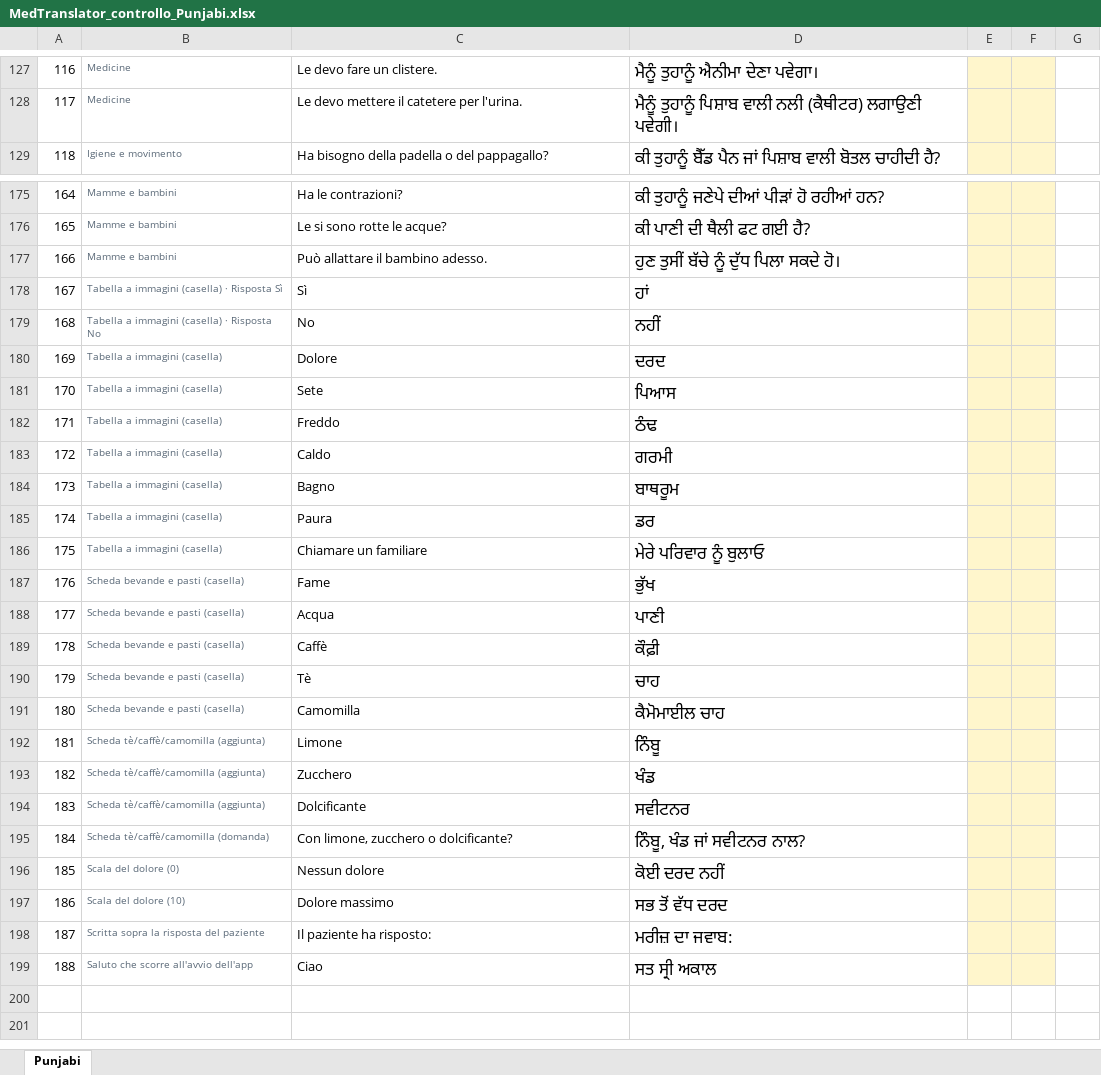
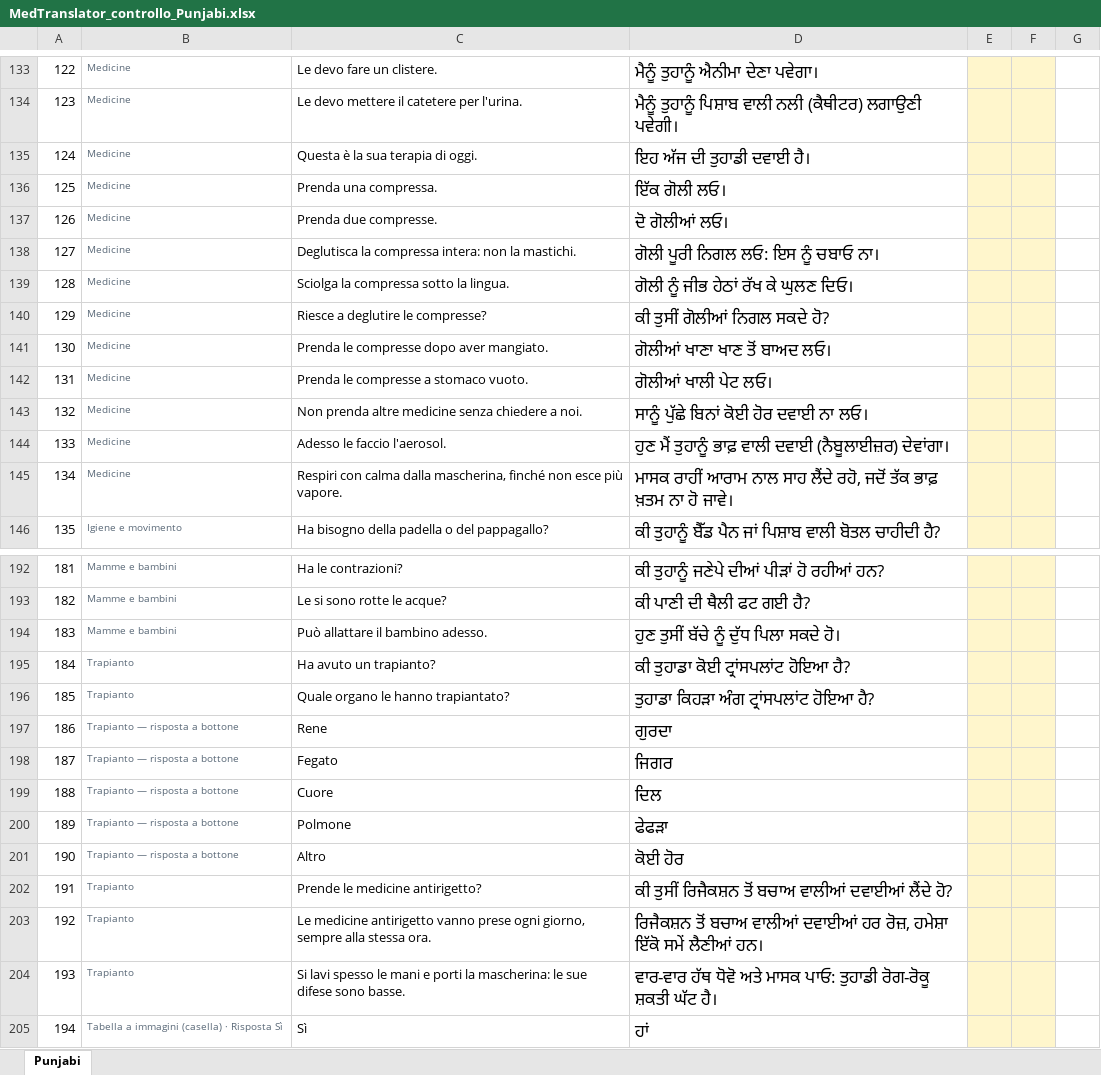
Before and after one commit to Massimiliano1965/MedTranslator, an Excel workbook: controllo-traduzioni/MedTranslator_controllo_Punjabi.xlsx, sheet Punjabi, drawn as a sheet; only a part is shown, gaps mark what is left out; the shorter side is filled out with more unchanged rows; values as stored, in another font and other column widths than the file's, no borders; the diff covers the shown part only; the diff names each change by its address in the sheet, - before the commit and + after, or states it on an @@ line.

```diff
--- a/controllo-traduzioni/MedTranslator_controllo_Punjabi.xlsx (sheet Punjabi)
+++ b/controllo-traduzioni/MedTranslator_controllo_Punjabi.xlsx (sheet Punjabi)
@@ column A renumbered from row 106 down @@
+row 135: 124 | Medicine | Questa è la sua terapia di oggi. | ਇਹ ਅੱਜ ਦੀ ਤੁਹਾਡੀ ਦਵਾਈ ਹੈ।
+row 136: 125 | Medicine | Prenda una compressa. | ਇੱਕ ਗੋਲੀ ਲਓ।
+row 137: 126 | Medicine | Prenda due compresse. | ਦੋ ਗੋਲੀਆਂ ਲਓ।
+row 138: 127 | Medicine | Deglutisca la compressa intera: non la mastichi. | ਗੋਲੀ ਪੂਰੀ ਨਿਗਲ ਲਓ: ਇਸ ਨੂੰ ਚਬਾਓ ਨਾ।
+row 139: 128 | Medicine | Sciolga la compressa sotto la lingua. | ਗੋਲੀ ਨੂੰ ਜੀਭ ਹੇਠਾਂ ਰੱਖ ਕੇ ਘੁਲਣ ਦਿਓ।
+row 140: 129 | Medicine | Riesce a deglutire le compresse? | ਕੀ ਤੁਸੀਂ ਗੋਲੀਆਂ ਨਿਗਲ ਸਕਦੇ ਹੋ?
+row 141: 130 | Medicine | Prenda le compresse dopo aver mangiato. | ਗੋਲੀਆਂ ਖਾਣਾ ਖਾਣ ਤੋਂ ਬਾਅਦ ਲਓ।
+row 142: 131 | Medicine | Prenda le compresse a stomaco vuoto. | ਗੋਲੀਆਂ ਖਾਲੀ ਪੇਟ ਲਓ।
+row 143: 132 | Medicine | Non prenda altre medicine senza chiedere a noi. | ਸਾਨੂੰ ਪੁੱਛੇ ਬਿਨਾਂ ਕੋਈ ਹੋਰ ਦਵਾਈ ਨਾ ਲਓ।
+row 144: 133 | Medicine | Adesso le faccio l'aerosol. | ਹੁਣ ਮੈਂ ਤੁਹਾਨੂੰ ਭਾਫ਼ ਵਾਲੀ ਦਵਾਈ (ਨੈਬੂਲਾਈਜ਼ਰ) ਦੇਵਾਂਗਾ।
+row 145: 134 | Medicine | Respiri con calma dalla mascherina, finché non esce più vapore. | ਮਾਸਕ ਰਾਹੀਂ ਆਰਾਮ ਨਾਲ ਸਾਹ ਲੈਂਦੇ ਰਹੋ, ਜਦੋਂ ਤੱਕ ਭਾਫ਼ ਖ਼ਤਮ ਨਾ ਹੋ ਜਾਵੇ।
+row 195: 184 | Trapianto | Ha avuto un trapianto? | ਕੀ ਤੁਹਾਡਾ ਕੋਈ ਟ੍ਰਾਂਸਪਲਾਂਟ ਹੋਇਆ ਹੈ?
+row 196: 185 | Trapianto | Quale organo le hanno trapiantato? | ਤੁਹਾਡਾ ਕਿਹੜਾ ਅੰਗ ਟ੍ਰਾਂਸਪਲਾਂਟ ਹੋਇਆ ਹੈ?
+row 197: 186 | Trapianto — risposta a bottone | Rene | ਗੁਰਦਾ
+row 198: 187 | Trapianto — risposta a bottone | Fegato | ਜਿਗਰ
+row 199: 188 | Trapianto — risposta a bottone | Cuore | ਦਿਲ
+row 200: 189 | Trapianto — risposta a bottone | Polmone | ਫੇਫੜਾ
+row 201: 190 | Trapianto — risposta a bottone | Altro | ਕੋਈ ਹੋਰ
+row 202: 191 | Trapianto | Prende le medicine antirigetto? | ਕੀ ਤੁਸੀਂ ਰਿਜੈਕਸ਼ਨ ਤੋਂ ਬਚਾਅ ਵਾਲੀਆਂ ਦਵਾਈਆਂ ਲੈਂਦੇ ਹੋ?
+row 203: 192 | Trapianto | Le medicine antirigetto vanno prese ogni giorno, sempre alla stessa ora. | ਰਿਜੈਕਸ਼ਨ ਤੋਂ ਬਚਾਅ ਵਾਲੀਆਂ ਦਵਾਈਆਂ ਹਰ ਰੋਜ਼, ਹਮੇਸ਼ਾ ਇੱਕੋ ਸਮੇਂ ਲੈਣੀਆਂ ਹਨ।
+row 204: 193 | Trapianto | Si lavi spesso le mani e porti la mascherina: le sue difese sono basse. | ਵਾਰ-ਵਾਰ ਹੱਥ ਧੋਵੋ ਅਤੇ ਮਾਸਕ ਪਾਓ: ਤੁਹਾਡੀ ਰੋਗ-ਰੋਕੂ ਸ਼ਕਤੀ ਘੱਟ ਹੈ।
```
Also changed, not shown: 6 added rows elsewhere in this sheet, controllo-traduzioni/MedTranslator_controllo_Arabo.xlsx, controllo-traduzioni/MedTranslator_controllo_Giapponese.xlsx, 11 other files.
